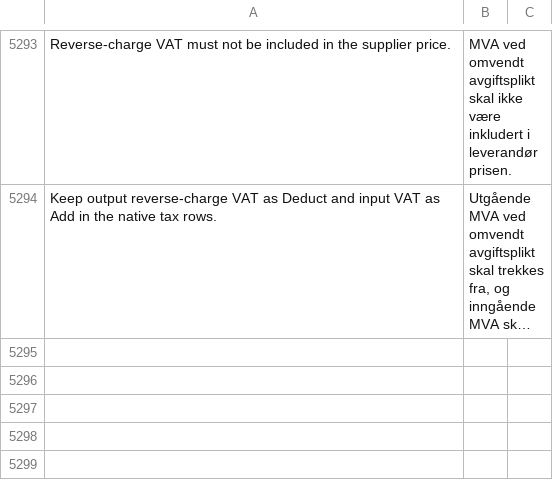
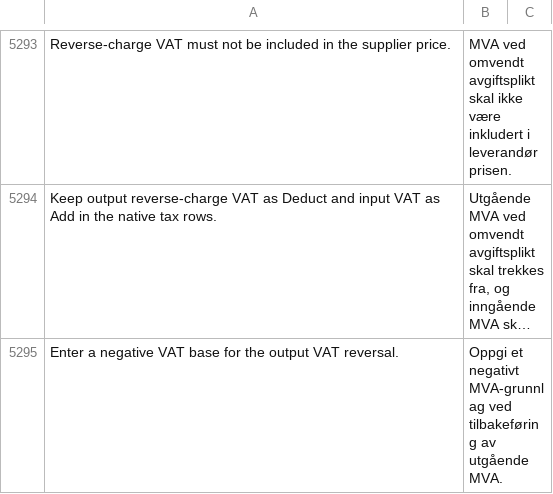
Before and after one commit to mfuryto/erpnext-norway, a CSV file: apps/erpnext_norway/erpnext_norway/translations/nb.csv, drawn as a sheet; only a part is shown, gaps mark what is left out; long unchanged cells end in …; the diff names each change by its address in the sheet, - before the commit and + after, or states it on an @@ line.

Commit message:
Preserve signed VAT basis in native code 87 journal reversals

```diff
--- a/apps/erpnext_norway/erpnext_norway/translations/nb.csv
+++ b/apps/erpnext_norway/erpnext_norway/translations/nb.csv
+row 5295: Enter a negative VAT base for the output VAT reversal. | Oppgi et negativt MVA-grunnlag ved tilbakeføring av utgående MVA.
```
Also changed, not shown: 9 other files.
